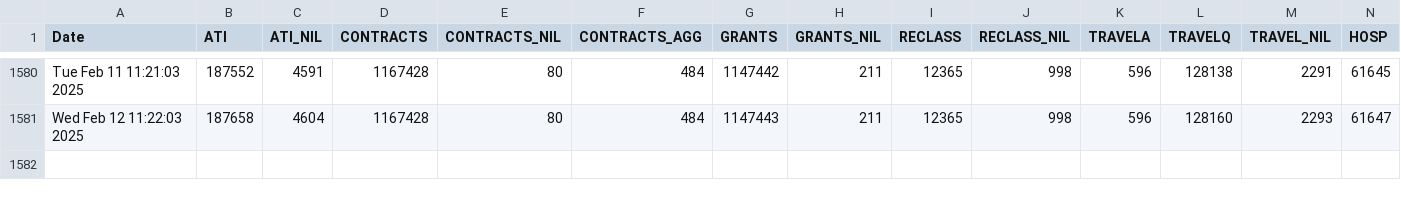
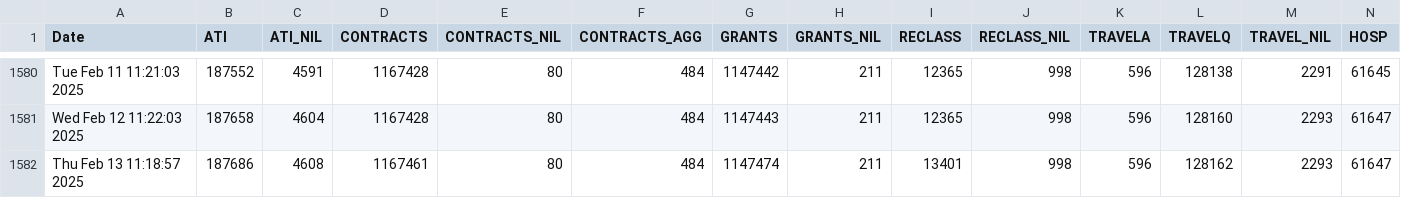
Before and after one commit to PatLittle/OpenGov_R_Scripts, a CSV file: PD-Count.csv, drawn as a sheet; only a part is shown, gaps mark what is left out; rows hold the shown columns only; the diff names each change by its address in the sheet, - before the commit and + after, or states it on an @@ line.

```diff
--- a/PD-Count.csv
+++ b/PD-Count.csv
+row 1582: Thu Feb 13 11:18:57 2025 | 187686 | 4608 | 1167461 | 80 | 484 | 1147474 | 211 | 13401 | 998 | 596 | 128162 | 2293 | 61647
```
Also changed, not shown: PD-Count-nonStr.csv, sVn-report.csv.
